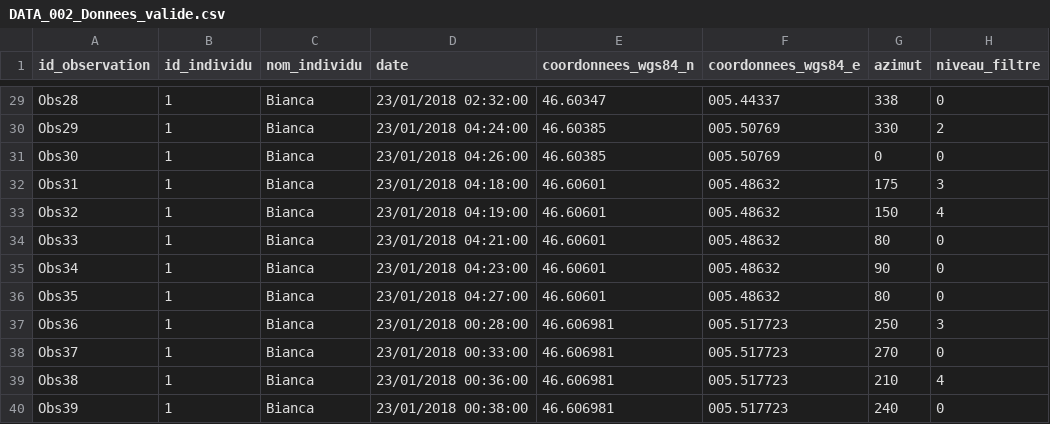
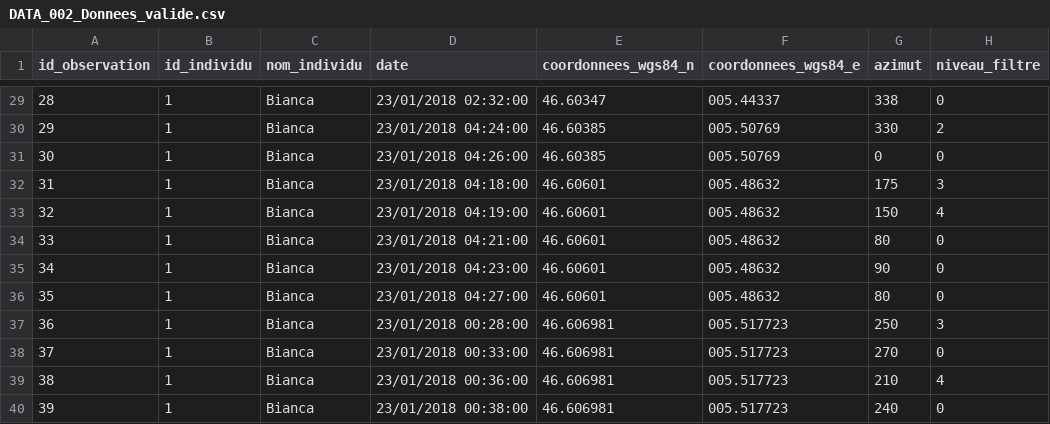
Before and after one commit to AnthonyWetzel/projet-semestriel---master-2, a CSV file: ressources/DATA_002_Donnees_valide.csv, drawn as a sheet; only a part is shown, gaps mark what is left out; the diff covers the shown part only; the diff names each change by its address in the sheet, - before the commit and + after, or states it on an @@ line.

Commit message:
Rename Id Observations of tests files

```diff
--- a/ressources/DATA_002_Donnees_valide.csv
+++ b/ressources/DATA_002_Donnees_valide.csv
-A29 (id_observation): Obs28
+A29 (id_observation): 28
-A30 (id_observation): Obs29
+A30 (id_observation): 29
-A31 (id_observation): Obs30
+A31 (id_observation): 30
-A32 (id_observation): Obs31
+A32 (id_observation): 31
-A33 (id_observation): Obs32
+A33 (id_observation): 32
-A34 (id_observation): Obs33
+A34 (id_observation): 33
-A35 (id_observation): Obs34
+A35 (id_observation): 34
-A36 (id_observation): Obs35
+A36 (id_observation): 35
-A37 (id_observation): Obs36
+A37 (id_observation): 36
-A38 (id_observation): Obs37
+A38 (id_observation): 37
-A39 (id_observation): Obs38
+A39 (id_observation): 38
-A40 (id_observation): Obs39
+A40 (id_observation): 39
```
Also changed, not shown: 27 edited cells elsewhere in this file, 2 other files.
